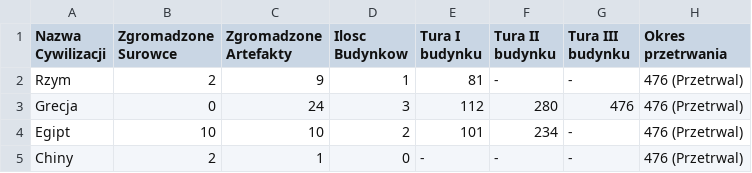
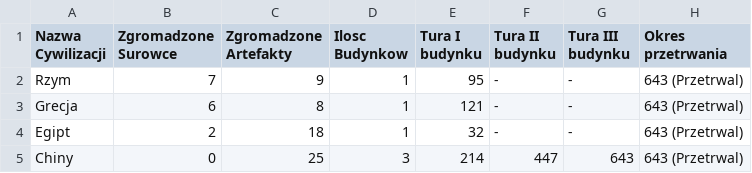
Before and after one commit to MangustaV2/Civilization_Simulation, a CSV file: Civilization_Simulation-main/Wyniki_Symulacji.csv, drawn as a sheet.

```diff
--- a/Civilization_Simulation-main/Wyniki_Symulacji.csv
+++ b/Civilization_Simulation-main/Wyniki_Symulacji.csv
@@ -1,5 +1,5 @@
 Nazwa Cywilizacji;Zgromadzone Surowce;Zgromadzone Artefakty;Ilosc Budynkow;Tura I budynku;Tura II budynku;Tura III budynku;Okres przetrwania
-Rzym;2;9;1;81;-;-;476 (Przetrwal)
-Grecja;0;24;3;112;280;476;476 (Przetrwal)
-Egipt;10;10;2;101;234;-;476 (Przetrwal)
-Chiny;2;1;0;-;-;-;476 (Przetrwal)
+Rzym;7;9;1;95;-;-;643 (Przetrwal)
+Grecja;6;8;1;121;-;-;643 (Przetrwal)
+Egipt;2;18;1;32;-;-;643 (Przetrwal)
+Chiny;0;25;3;214;447;643;643 (Przetrwal)
```
Also changed, not shown: 14 other files.
